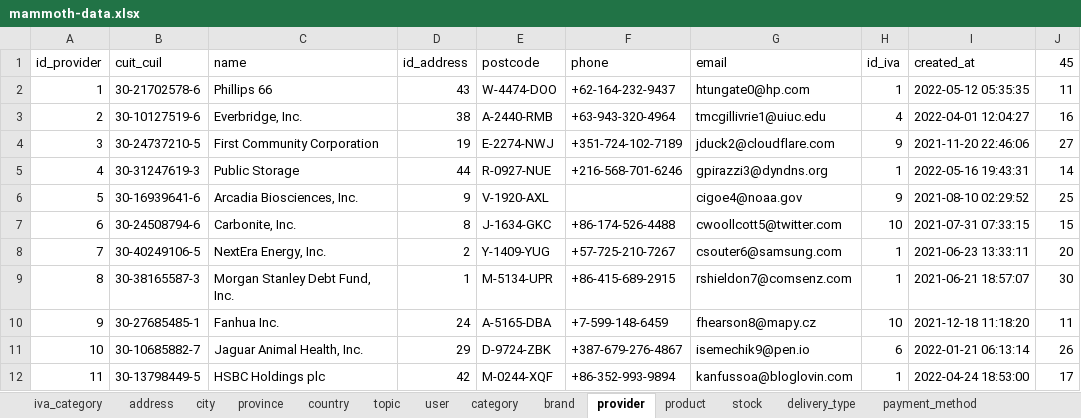
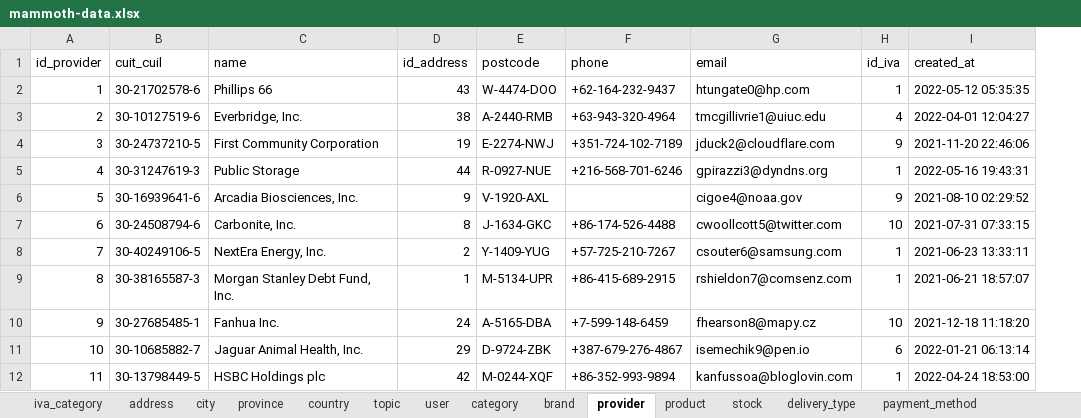
Before and after one commit to SerePrec/ecommerce-sql-database, an Excel workbook: data/mammoth-data.xlsx, sheet provider, drawn as a sheet; only a part is shown; values as stored, in another font and other column widths than the file's, no borders; the diff names each change by its address in the sheet, - before the commit and + after, or states it on an @@ line.

```diff
--- a/data/mammoth-data.xlsx (sheet provider)
+++ b/data/mammoth-data.xlsx (sheet provider)
-column J (45), rows 2-12: 11 | 16 | 27 | 14 | 25 | 15 | 20 | 30 | 11 | 26 | 17
```
Also changed, not shown: sheet province, sheet product, sheet country, sheet city, sheet iva_category, mammoth-tables-description.xlsx, 4 other files.
